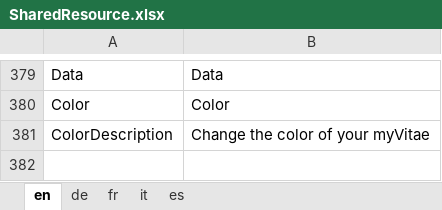
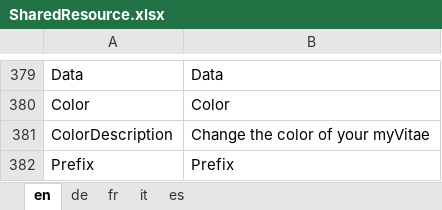
Before and after one commit to theodoracatos/vitae, an Excel workbook: Vitae/Library/Resources/SharedResource.xlsx, sheet en, drawn as a sheet; only a part is shown, gaps mark what is left out; values as stored, in another font and other column widths than the file's, no borders; the diff names each change by its address in the sheet, - before the commit and + after, or states it on an @@ line.

```diff
--- a/Vitae/Library/Resources/SharedResource.xlsx (sheet en)
+++ b/Vitae/Library/Resources/SharedResource.xlsx (sheet en)
+row 382: Prefix | Prefix
```
Also changed, not shown: sheet fr, sheet de, sheet it, sheet es, 43 other files.
